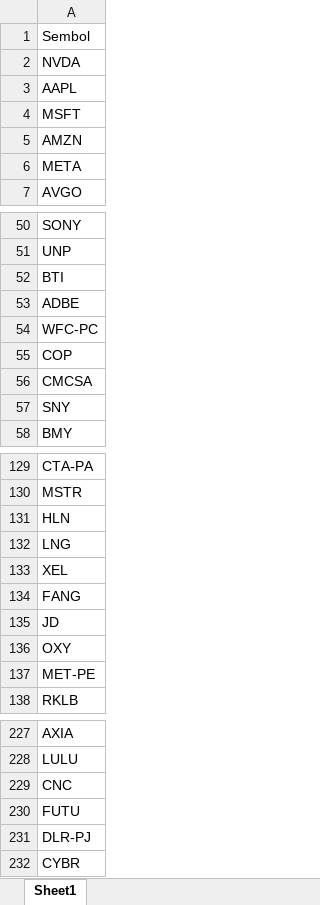
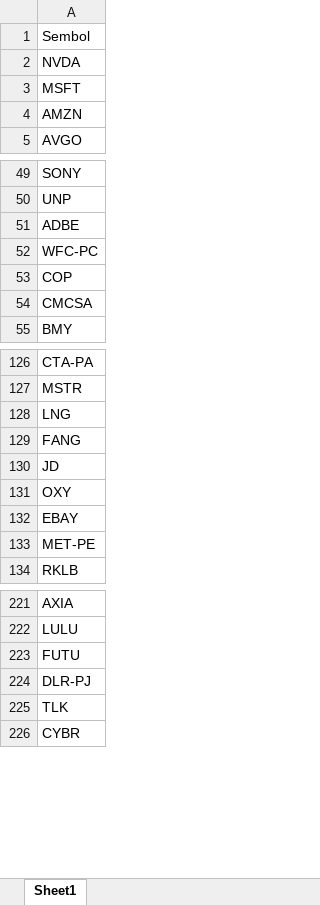
Before and after one commit to fbali10-ux/ABD_ikili_dip, an Excel workbook: scan_skipped.xlsx, sheet Sheet1, drawn as a sheet; only a part is shown, gaps mark what is left out; values as stored, in another font and other column widths than the file's, no borders; removed rows and columns are numbered as before the commit, all else as after; the diff covers the shown part only; the diff names each change by its address in the sheet, - before the commit and + after, or states it on an @@ line.

```diff
--- a/scan_skipped.xlsx (sheet Sheet1)
+++ b/scan_skipped.xlsx (sheet Sheet1)
-row 3: AAPL
-row 6: META
-row 52: BTI
-row 57: SNY
-row 131: HLN
-row 133: XEL
+row 132: EBAY
-row 229: CNC
+row 225: TLK
```
Also changed, not shown: 12 added rows, 11 removed rows and 1 edited cell elsewhere in this sheet, dip_yakalama_daily_120dip_rebound_sonuclar.xlsx, 1 other file.
